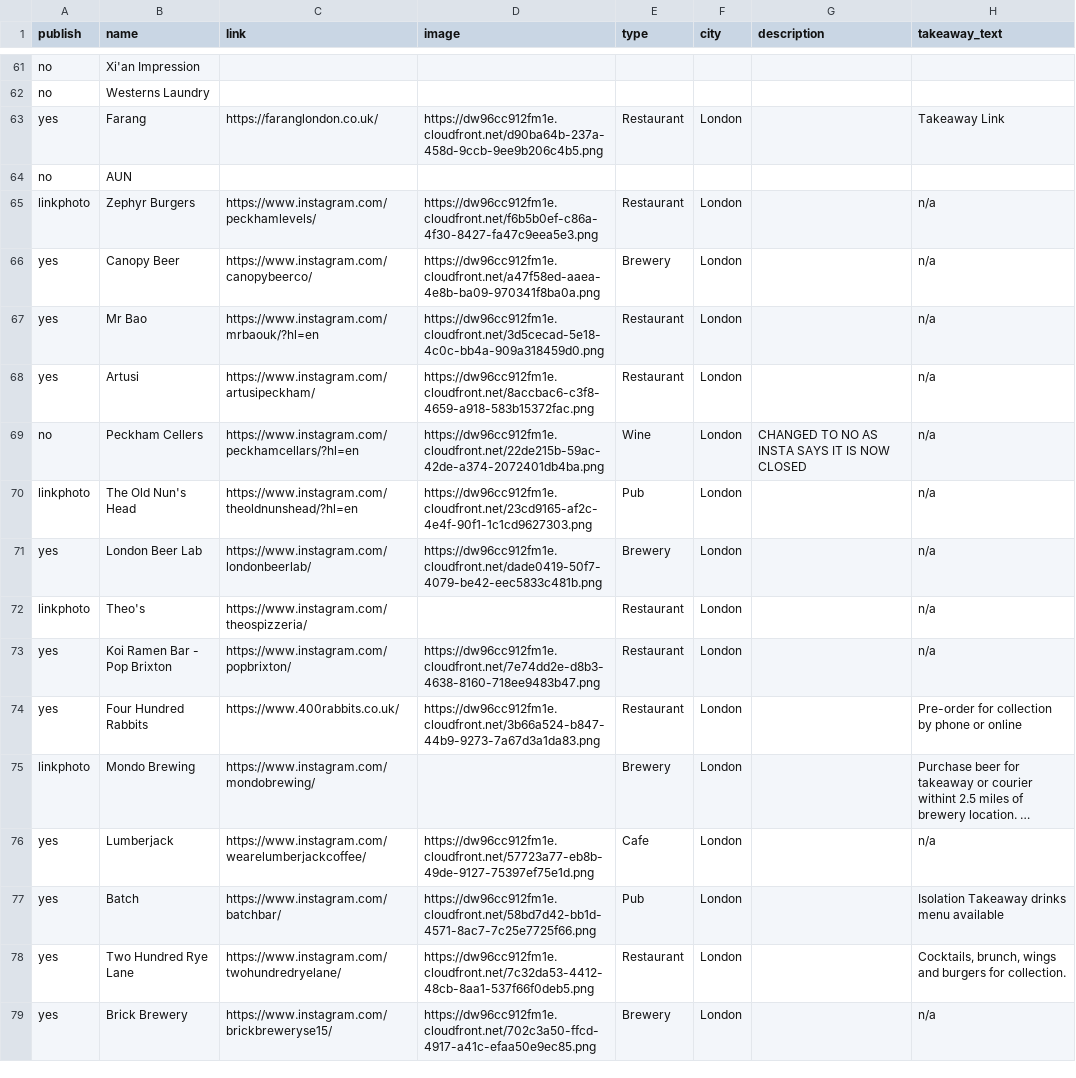
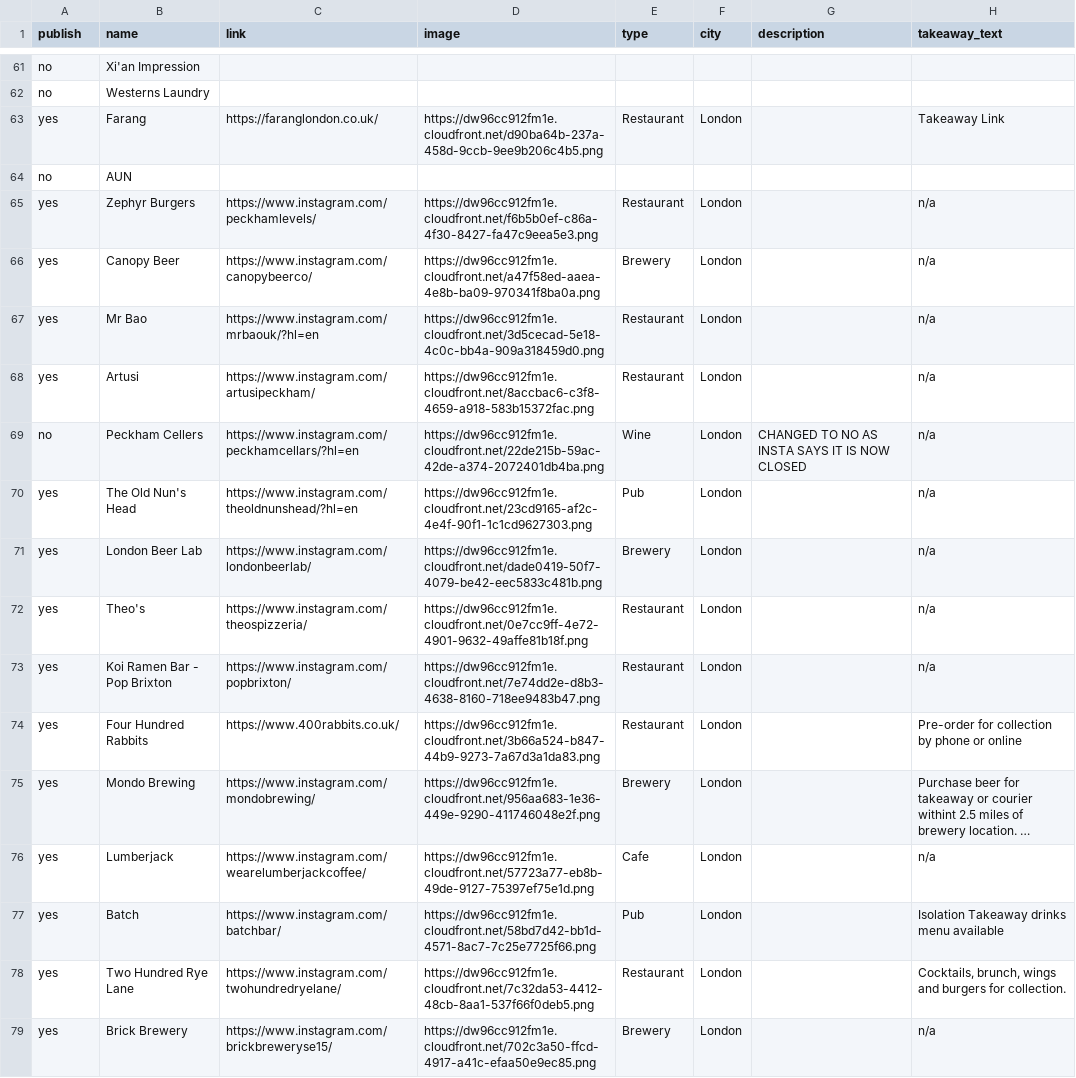
Before and after one commit to lets-flourish/lets-flourish.github.io, a CSV file: _data/businesses.csv, drawn as a sheet; only a part is shown, gaps mark what is left out; long unchanged cells end in …; the diff covers the shown part only; the diff names each change by its address in the sheet, - before the commit and + after, or states it on an @@ line.

```diff
--- a/_data/businesses.csv
+++ b/_data/businesses.csv
-A65 (publish): linkphoto
+A65 (publish): yes
-A70 (publish): linkphoto
+A70 (publish): yes
-A72 (publish): linkphoto
+A72 (publish): yes
-D72 (image): (empty)
+D72 (image): https://dw96cc912fm1e.cloudfront.net/0e7cc9ff-4e72-4901-9632-49affe81b18f.png
-A75 (publish): linkphoto
+A75 (publish): yes
-D75 (image): (empty)
+D75 (image): https://dw96cc912fm1e.cloudfront.net/956aa683-1e36-449e-9290-411746048e2f.png
```
Also changed, not shown: 19 edited cells elsewhere in this file.
